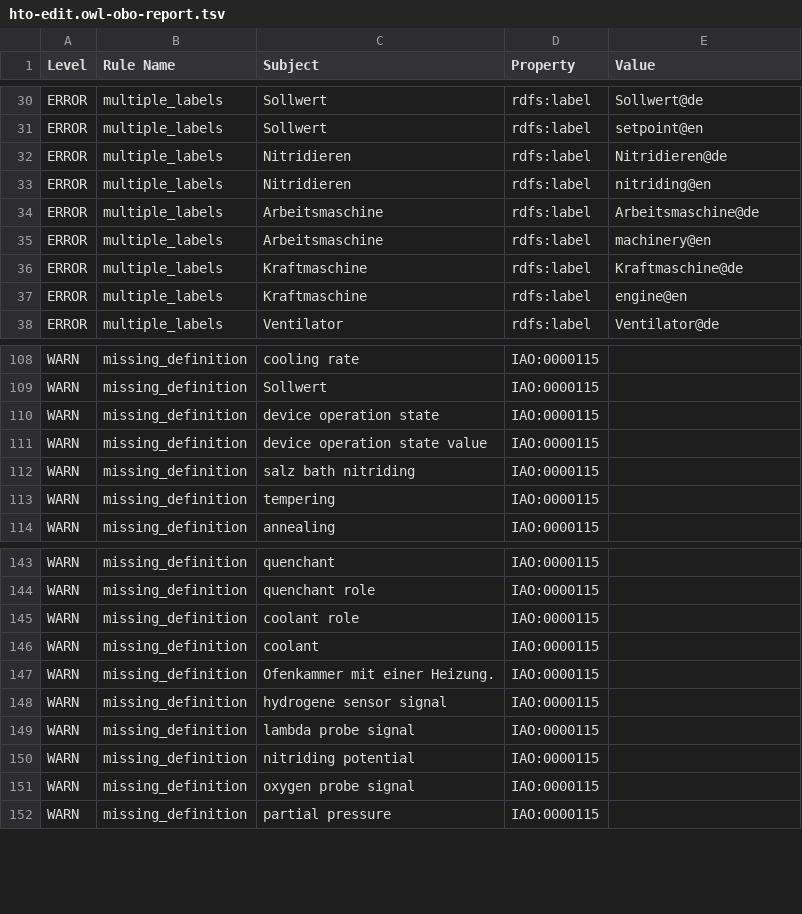
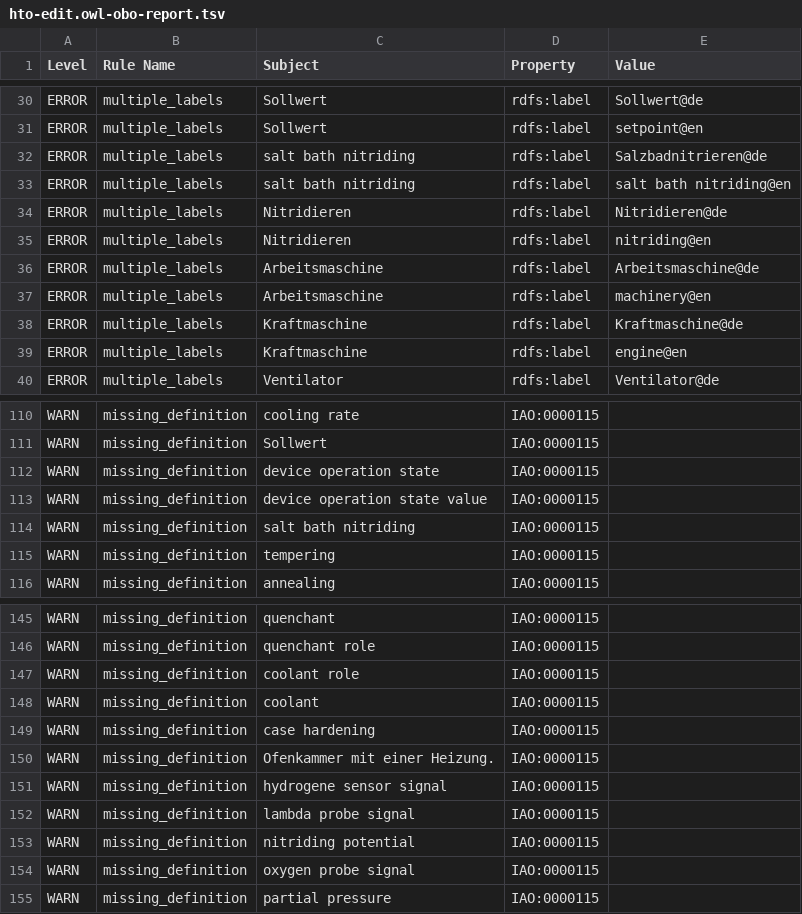
Before and after one commit to materialdigital/heat-treatment-application-ontology, a TSV file: src/ontology/reports/hto-edit.owl-obo-report.tsv, drawn as a sheet; only a part is shown, gaps mark what is left out.

```diff
--- a/src/ontology/reports/hto-edit.owl-obo-report.tsv
+++ b/src/ontology/reports/hto-edit.owl-obo-report.tsv
@@ -31,2 +31,4 @@ ERROR	multiple_labels	Sollwert	rdfs:label	Sollwert@de
 ERROR	multiple_labels	Sollwert	rdfs:label	setpoint@en
+ERROR	multiple_labels	salt bath nitriding	rdfs:label	Salzbadnitrieren@de
+ERROR	multiple_labels	salt bath nitriding	rdfs:label	salt bath nitriding@en
 ERROR	multiple_labels	Nitridieren	rdfs:label	Nitridieren@de
@@ -111,3 +113,3 @@ WARN	missing_definition	device operation state	IAO:0000115
 WARN	missing_definition	device operation state value	IAO:0000115	
-WARN	missing_definition	salz bath nitriding	IAO:0000115	
+WARN	missing_definition	salt bath nitriding	IAO:0000115	
 WARN	missing_definition	tempering	IAO:0000115	
@@ -146,2 +148,3 @@ WARN	missing_definition	coolant role	IAO:0000115
 WARN	missing_definition	coolant	IAO:0000115	
+WARN	missing_definition	case hardening	IAO:0000115	
 WARN	missing_definition	Ofenkammer mit einer Heizung.	IAO:0000115	
```
Also changed, not shown: 13 other files.
